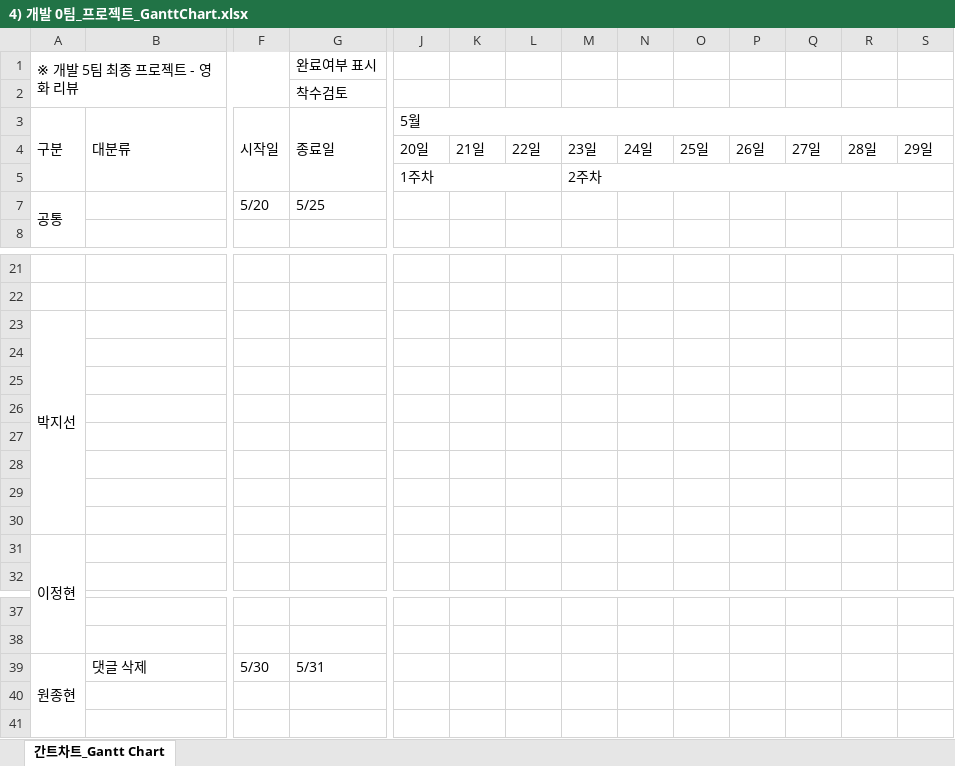
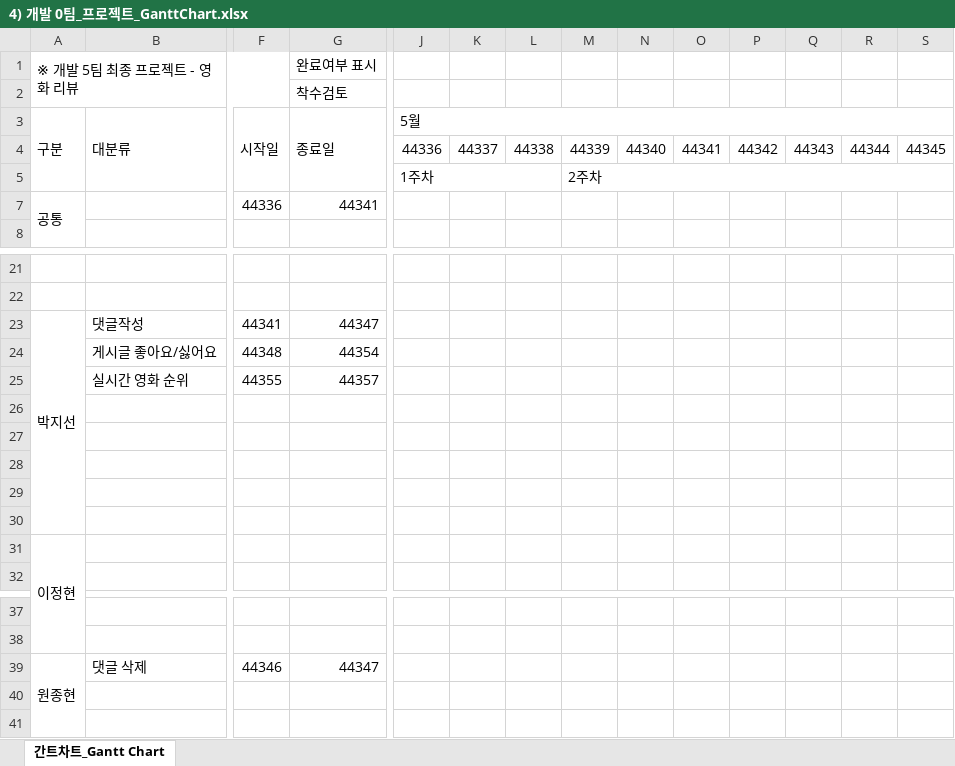
Before and after one commit to soh0256/5team, an Excel workbook: 개발 7팀 최종 팀프로젝트 산출물 제출/4) 개발 0팀_프로젝트_GanttChart.xlsx, sheet 간트차트_Gantt Chart, drawn as a sheet; only a part is shown, gaps mark what is left out; values as stored, in another font and other column widths than the file's, no cell formats; conditional formats not drawn; removed rows and columns are numbered as before the commit, all else as after; rows hold the shown columns only; the diff names each change by its address in the sheet, - before the commit and + after, or states it on an @@ line.

Commit message:
GanttChart

```diff
--- a/개발 7팀 최종 팀프로젝트 산출물 제출/4) 개발 0팀_프로젝트_GanttChart.xlsx (sheet 간트차트_Gantt Chart)
+++ b/개발 7팀 최종 팀프로젝트 산출물 제출/4) 개발 0팀_프로젝트_GanttChart.xlsx (sheet 간트차트_Gantt Chart)
-row 4:  |  |  |  | 20일 | 21일 | 22일 | 23일 | 24일 | 25일 | 26일 | 27일 | 28일 | 29일
+row 4:  |  |  |  | 44336 | 44337 | 44338 | 44339 | 44340 | 44341 | 44342 | 44343 | 44344 | 44345
-F7: 5/20
+F7: 44336
-G7: 5/25
+G7: 44341
-row 23: 박지선
-row 23: (empty)
+row 23: 박지선 | 댓글작성 | 44341 | 44347
+A23:A30 merged
-row 24: (empty)
+row 24:  | 게시글 좋아요/싫어요 | 44348 | 44354
+row 25:  | 실시간 영화 순위 | 44355 | 44357
-F39: 5/30
+F39: 44346
-G39: 5/31
+G39: 44347
```
Also changed, not shown: cell formats.
